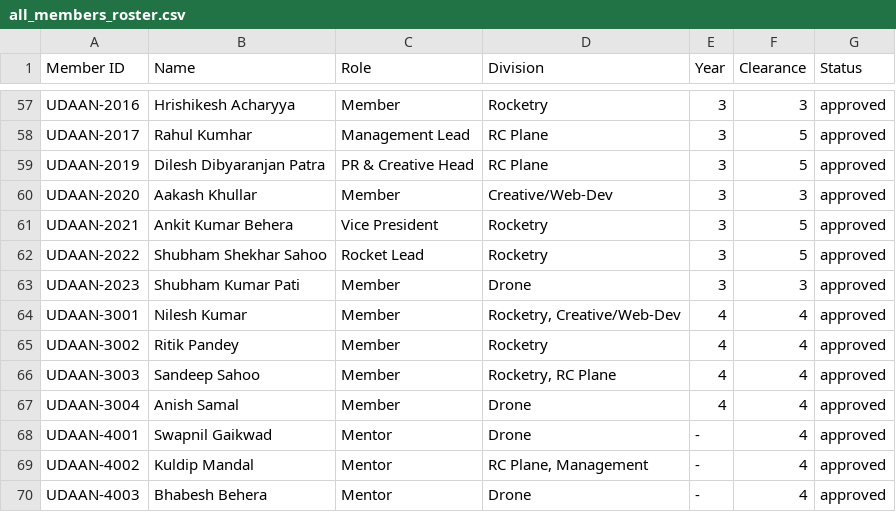
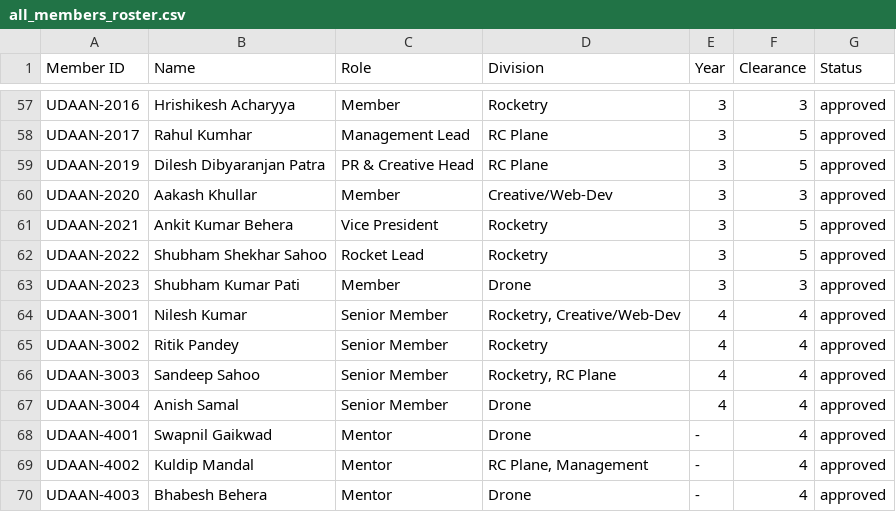
Before and after one commit to codewith-kundan/Website, a CSV file: all_members_roster.csv, drawn as a sheet; only a part is shown, gaps mark what is left out.

Commit message:
feat: update remaining 4th year members to Senior Member and re-render PDF

```diff
--- a/all_members_roster.csv
+++ b/all_members_roster.csv
@@ -63,6 +63,6 @@ Member ID,Name,Role,Division,Year,Clearance,Status
 "UDAAN-2023","Shubham Kumar Pati","Member","Drone","3",3,"approved"
-"UDAAN-3001","Nilesh Kumar","Member","Rocketry, Creative/Web-Dev","4",4,"approved"
-"UDAAN-3002","Ritik Pandey","Member","Rocketry","4",4,"approved"
-"UDAAN-3003","Sandeep Sahoo","Member","Rocketry, RC Plane","4",4,"approved"
-"UDAAN-3004","Anish Samal","Member","Drone","4",4,"approved"
+"UDAAN-3001","Nilesh Kumar","Senior Member","Rocketry, Creative/Web-Dev","4",4,"approved"
+"UDAAN-3002","Ritik Pandey","Senior Member","Rocketry","4",4,"approved"
+"UDAAN-3003","Sandeep Sahoo","Senior Member","Rocketry, RC Plane","4",4,"approved"
+"UDAAN-3004","Anish Samal","Senior Member","Drone","4",4,"approved"
 "UDAAN-4001","Swapnil Gaikwad","Mentor","Drone","-",4,"approved"
```
Also changed, not shown: 2 other files.
